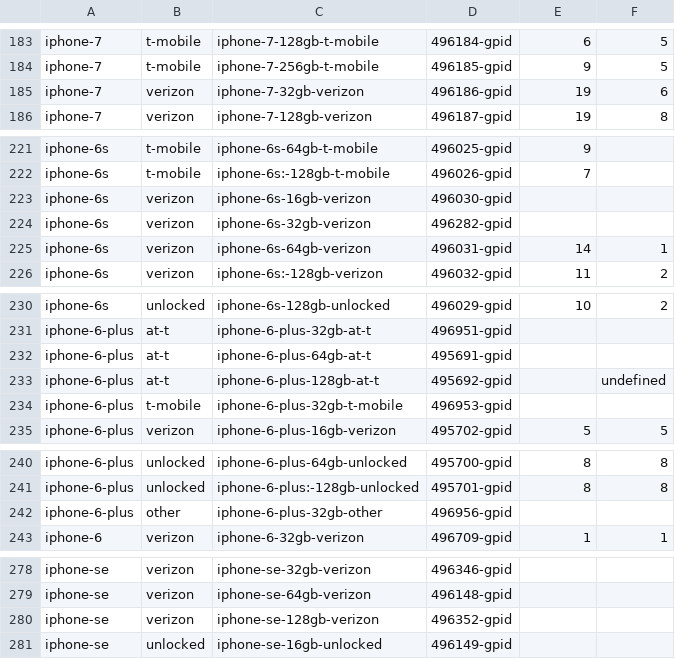
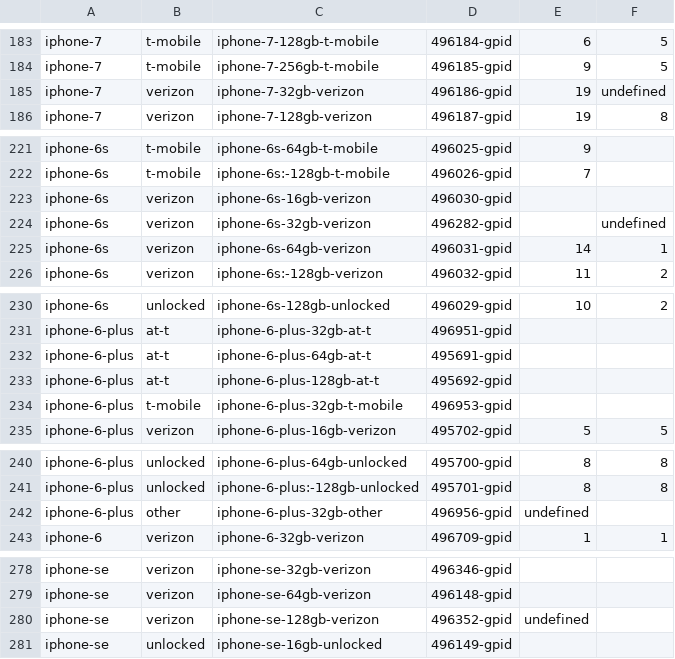
Before and after one commit to joshua-t-liu/gazelle, a CSV file: results/results.csv, drawn as a sheet; only a part is shown, gaps mark what is left out; the diff covers the shown part only.

```diff
--- a/results/results.csv
+++ b/results/results.csv
@@ -184,3 +184,3 @@ iphone-7,t-mobile,iphone-7-128gb-t-mobile,496184-gpid,6,5
 iphone-7,t-mobile,iphone-7-256gb-t-mobile,496185-gpid,9,5
-iphone-7,verizon,iphone-7-32gb-verizon,496186-gpid,19,6
+iphone-7,verizon,iphone-7-32gb-verizon,496186-gpid,19,undefined
 iphone-7,verizon,iphone-7-128gb-verizon,496187-gpid,19,8
@@ -223,3 +223,3 @@ iphone-6s,t-mobile,iphone-6s:-128gb-t-mobile,496026-gpid,7,
 iphone-6s,verizon,iphone-6s-16gb-verizon,496030-gpid,,
-iphone-6s,verizon,iphone-6s-32gb-verizon,496282-gpid,,
+iphone-6s,verizon,iphone-6s-32gb-verizon,496282-gpid,,undefined
 iphone-6s,verizon,iphone-6s-64gb-verizon,496031-gpid,14,1
@@ -232,3 +232,3 @@ iphone-6-plus,at-t,iphone-6-plus-32gb-at-t,496951-gpid,,
 iphone-6-plus,at-t,iphone-6-plus-64gb-at-t,495691-gpid,,
-iphone-6-plus,at-t,iphone-6-plus-128gb-at-t,495692-gpid,,undefined
+iphone-6-plus,at-t,iphone-6-plus-128gb-at-t,495692-gpid,,
 iphone-6-plus,t-mobile,iphone-6-plus-32gb-t-mobile,496953-gpid,,
@@ -241,3 +241,3 @@ iphone-6-plus,unlocked,iphone-6-plus-64gb-unlocked,495700-gpid,8,8
 iphone-6-plus,unlocked,iphone-6-plus:-128gb-unlocked,495701-gpid,8,8
-iphone-6-plus,other,iphone-6-plus-32gb-other,496956-gpid,,
+iphone-6-plus,other,iphone-6-plus-32gb-other,496956-gpid,undefined,
 iphone-6,verizon,iphone-6-32gb-verizon,496709-gpid,1,1
@@ -279,3 +279,3 @@ iphone-se,verizon,iphone-se-32gb-verizon,496346-gpid,,
 iphone-se,verizon,iphone-se-64gb-verizon,496148-gpid,,
-iphone-se,verizon,iphone-se-128gb-verizon,496352-gpid,,
+iphone-se,verizon,iphone-se-128gb-verizon,496352-gpid,undefined,
 iphone-se,unlocked,iphone-se-16gb-unlocked,496149-gpid,,
```
Also changed, not shown: 8 edited cells elsewhere in this file, 13 other files.
